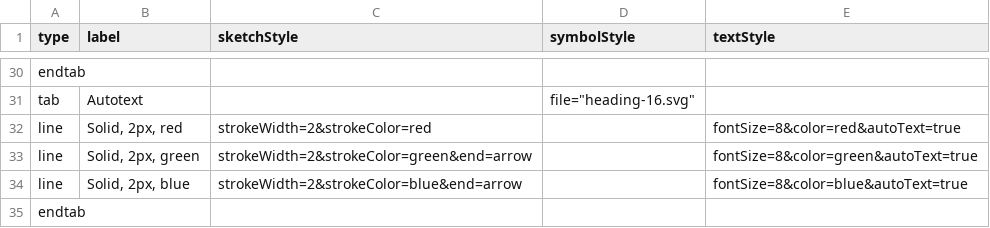
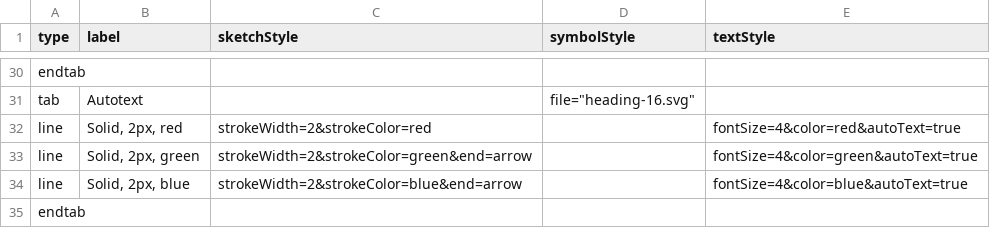
Before and after one commit to davismmarques/sample-palette-configurations, a CSV file: linestyles.csv, drawn as a sheet; only a part is shown, gaps mark what is left out; the diff covers the shown part only.

```diff
--- a/linestyles.csv
+++ b/linestyles.csv
@@ -31,5 +31,5 @@ endtab,,,,
 tab,Autotext,,"file=""heading-16.svg""",
-line,"Solid, 2px, red",strokeWidth=2&strokeColor=red,,fontSize=8&color=red&autoText=true
-line,"Solid, 2px, green",strokeWidth=2&strokeColor=green&end=arrow,,fontSize=8&color=green&autoText=true
-line,"Solid, 2px, blue",strokeWidth=2&strokeColor=blue&end=arrow,,fontSize=8&color=blue&autoText=true
+line,"Solid, 2px, red",strokeWidth=2&strokeColor=red,,fontSize=4&color=red&autoText=true
+line,"Solid, 2px, green",strokeWidth=2&strokeColor=green&end=arrow,,fontSize=4&color=green&autoText=true
+line,"Solid, 2px, blue",strokeWidth=2&strokeColor=blue&end=arrow,,fontSize=4&color=blue&autoText=true
 endtab,,,,
```
Also changed, not shown: 21 edited cells elsewhere in this file.
